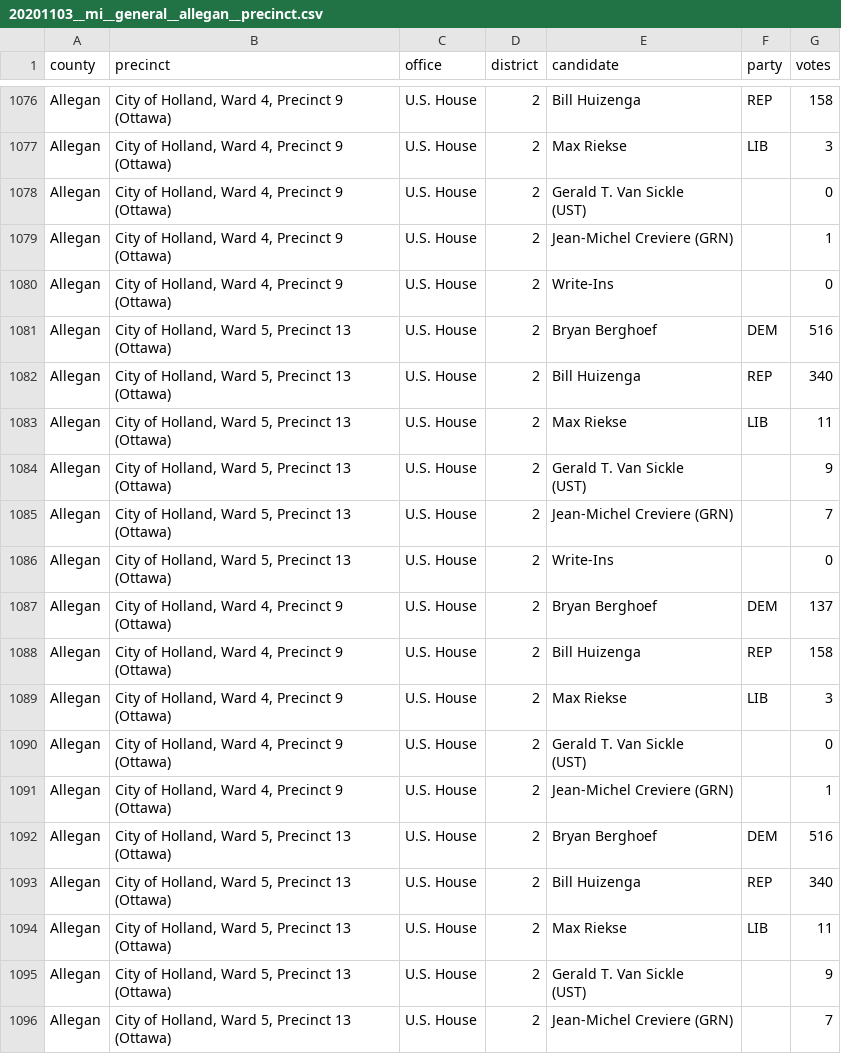
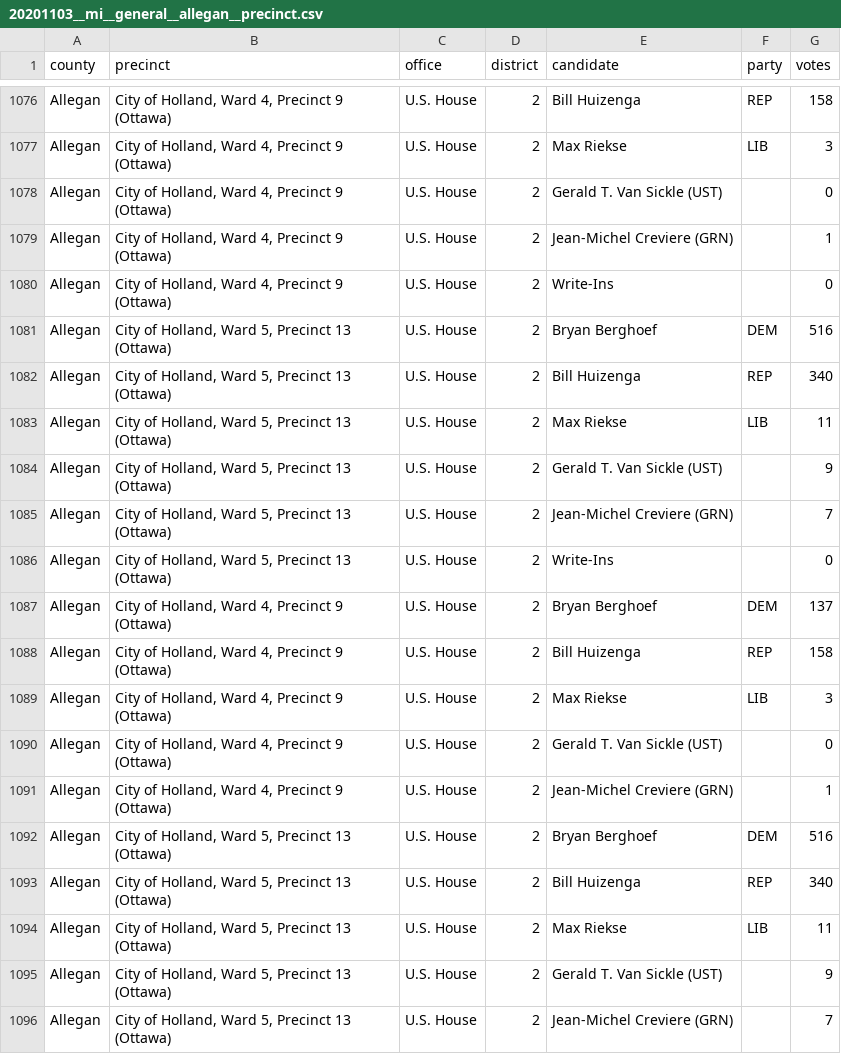
Before and after one commit to openelections/openelections-data-mi, a CSV file: 2020/counties/20201103__mi__general__allegan__precinct.csv, drawn as a sheet; only a part is shown, gaps mark what is left out.

```diff
--- a/2020/counties/20201103__mi__general__allegan__precinct.csv
+++ b/2020/counties/20201103__mi__general__allegan__precinct.csv
@@ -1077,4 +1077,3 @@ Allegan,"City of Holland, Ward 4, Precinct 9 (Ottawa)",U.S. House,2,Bill Huizeng
 Allegan,"City of Holland, Ward 4, Precinct 9 (Ottawa)",U.S. House,2,Max Riekse,LIB,3
-Allegan,"City of Holland, Ward 4, Precinct 9 (Ottawa)",U.S. House,2,"Gerald T. Van Sickle
-(UST)",,0
+Allegan,"City of Holland, Ward 4, Precinct 9 (Ottawa)",U.S. House,2,Gerald T. Van Sickle (UST),,0
 Allegan,"City of Holland, Ward 4, Precinct 9 (Ottawa)",U.S. House,2,Jean-Michel Creviere (GRN),,1
@@ -1084,4 +1083,3 @@ Allegan,"City of Holland, Ward 5, Precinct 13 (Ottawa)",U.S. House,2,Bill Huizen
 Allegan,"City of Holland, Ward 5, Precinct 13 (Ottawa)",U.S. House,2,Max Riekse,LIB,11
-Allegan,"City of Holland, Ward 5, Precinct 13 (Ottawa)",U.S. House,2,"Gerald T. Van Sickle
-(UST)",,9
+Allegan,"City of Holland, Ward 5, Precinct 13 (Ottawa)",U.S. House,2,Gerald T. Van Sickle (UST),,9
 Allegan,"City of Holland, Ward 5, Precinct 13 (Ottawa)",U.S. House,2,Jean-Michel Creviere (GRN),,7
@@ -1091,4 +1089,3 @@ Allegan,"City of Holland, Ward 4, Precinct 9 (Ottawa)",U.S. House,2,Bill Huizeng
 Allegan,"City of Holland, Ward 4, Precinct 9 (Ottawa)",U.S. House,2,Max Riekse,LIB,3
-Allegan,"City of Holland, Ward 4, Precinct 9 (Ottawa)",U.S. House,2,"Gerald T. Van Sickle
-(UST)",,0
+Allegan,"City of Holland, Ward 4, Precinct 9 (Ottawa)",U.S. House,2,Gerald T. Van Sickle (UST),,0
 Allegan,"City of Holland, Ward 4, Precinct 9 (Ottawa)",U.S. House,2,Jean-Michel Creviere (GRN),,1
@@ -1097,4 +1094,3 @@ Allegan,"City of Holland, Ward 5, Precinct 13 (Ottawa)",U.S. House,2,Bill Huizen
 Allegan,"City of Holland, Ward 5, Precinct 13 (Ottawa)",U.S. House,2,Max Riekse,LIB,11
-Allegan,"City of Holland, Ward 5, Precinct 13 (Ottawa)",U.S. House,2,"Gerald T. Van Sickle
-(UST)",,9
+Allegan,"City of Holland, Ward 5, Precinct 13 (Ottawa)",U.S. House,2,Gerald T. Van Sickle (UST),,9
 Allegan,"City of Holland, Ward 5, Precinct 13 (Ottawa)",U.S. House,2,Jean-Michel Creviere (GRN),,7
```
Also changed, not shown: 2020/counties/20200310__mi__primary__president__chippewa__precinct.csv, 2020/counties/20201103__mi__general__gogebic__precinct.csv.
